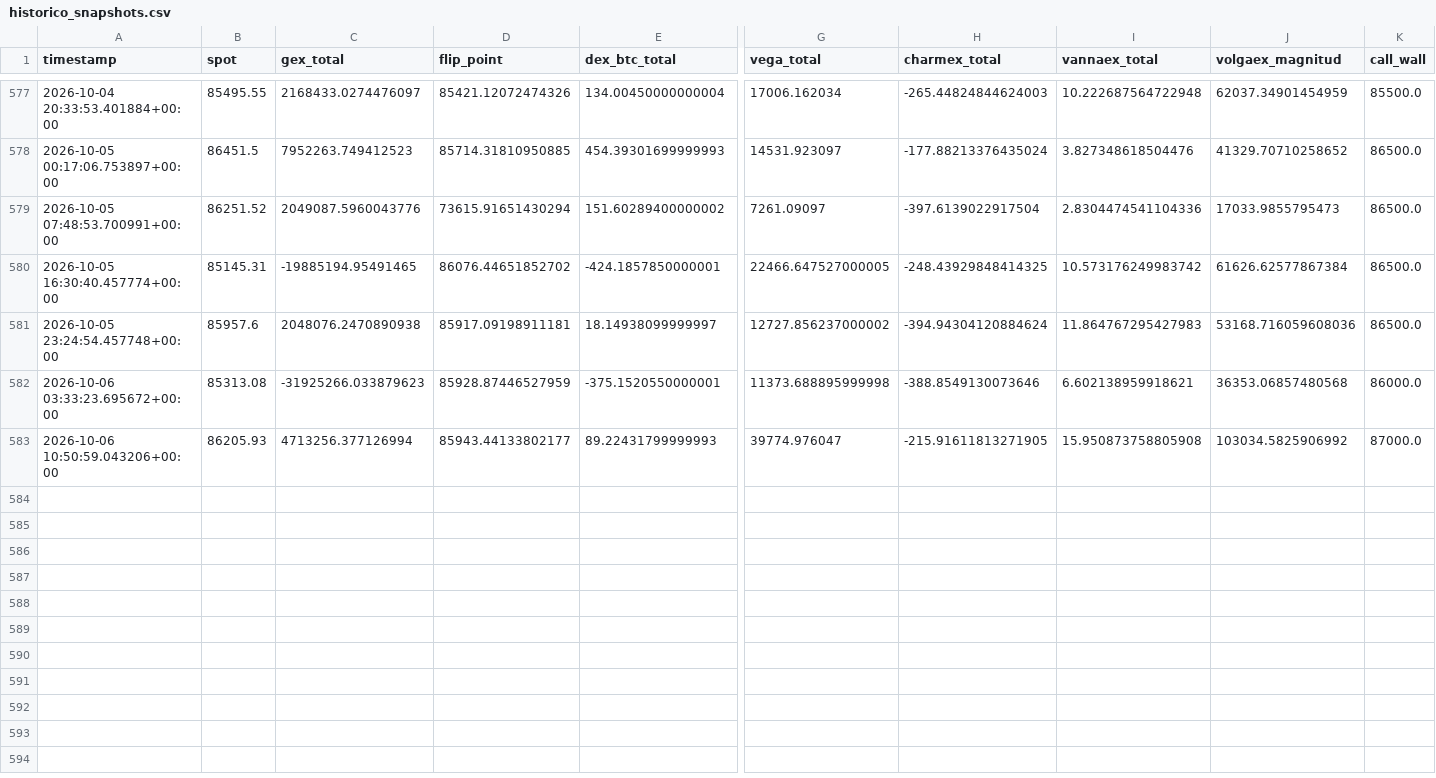
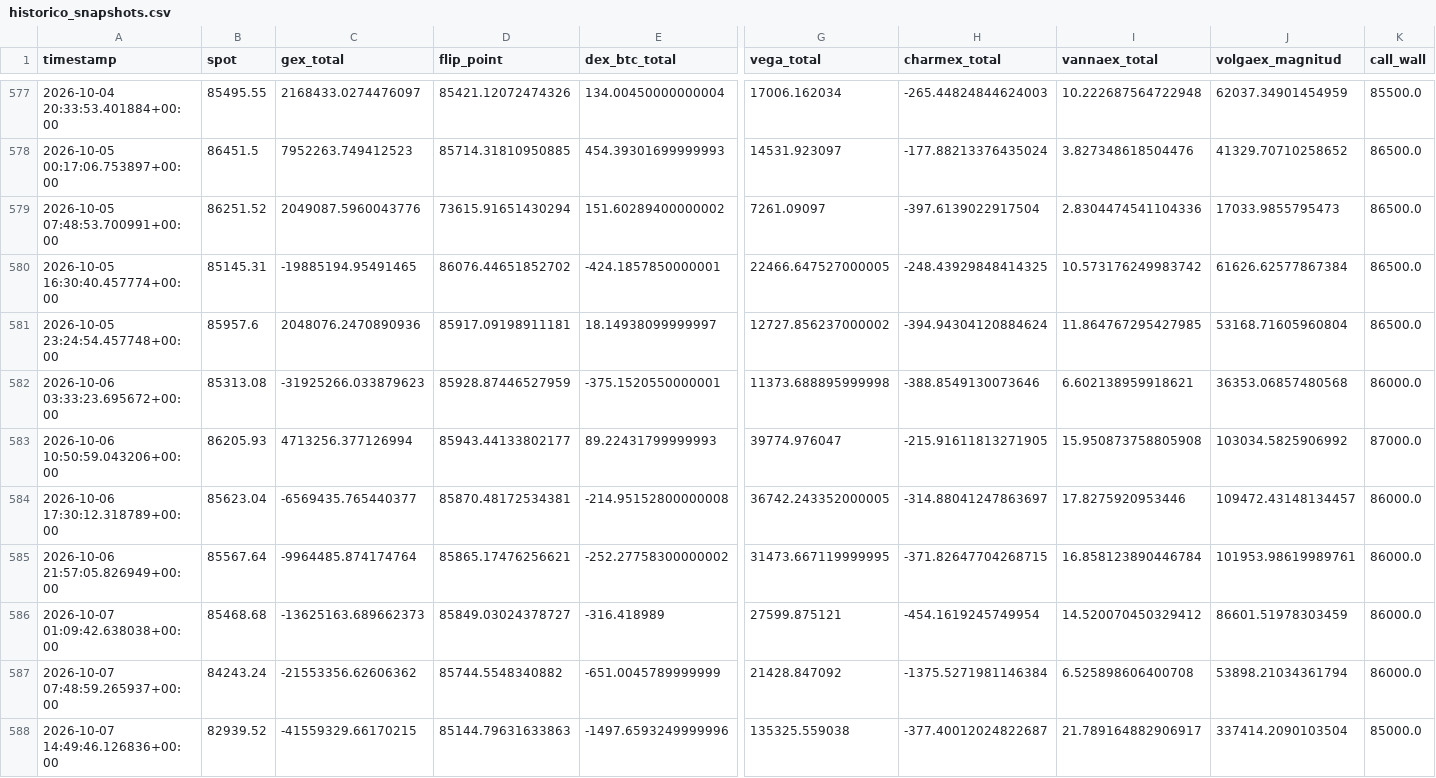
Before and after one commit to Alezmee/btc-quant-gex, a CSV file: data/historico_snapshots.csv, drawn as a sheet; only a part is shown, gaps mark what is left out; rows hold the shown columns only; the diff names each change by its address in the sheet, - before the commit and + after, or states it on an @@ line.

```diff
--- a/data/historico_snapshots.csv
+++ b/data/historico_snapshots.csv
-C581 (gex_total): 2048076.2470890938
+C581 (gex_total): 2048076.2470890936
-I581 (vannaex_total): 11.864767295427983
+I581 (vannaex_total): 11.864767295427985
-J581 (volgaex_magnitud): 53168.716059608036
+J581 (volgaex_magnitud): 53168.71605960804
+row 584: 2026-10-06 17:30:12.318789+00:00 | 85623.04 | -6569435.765440377 | 85870.48172534381 | -214.95152800000008 | 36742.243352000005 | -314.88041247863697 | 17.8275920953446 | 109472.43148134457 | 86000.0
+row 585: 2026-10-06 21:57:05.826949+00:00 | 85567.64 | -9964485.874174764 | 85865.17476256621 | -252.27758300000002 | 31473.667119999995 | -371.82647704268715 | 16.858123890446784 | 101953.98619989761 | 86000.0
+row 586: 2026-10-07 01:09:42.638038+00:00 | 85468.68 | -13625163.689662373 | 85849.03024378727 | -316.418989 | 27599.875121 | -454.1619245749954 | 14.520070450329412 | 86601.51978303459 | 86000.0
+row 587: 2026-10-07 07:48:59.265937+00:00 | 84243.24 | -21553356.62606362 | 85744.5548340882 | -651.0045789999999 | 21428.847092 | -1375.5271981146384 | 6.525898606400708 | 53898.21034361794 | 86000.0
+row 588: 2026-10-07 14:49:46.126836+00:00 | 82939.52 | -41559329.66170215 | 85144.79631633863 | -1497.6593249999996 | 135325.559038 | -377.40012024822687 | 21.789164882906917 | 337414.2090103504 | 85000.0
```
Also changed, not shown: data/forward_test_resultados.csv.
